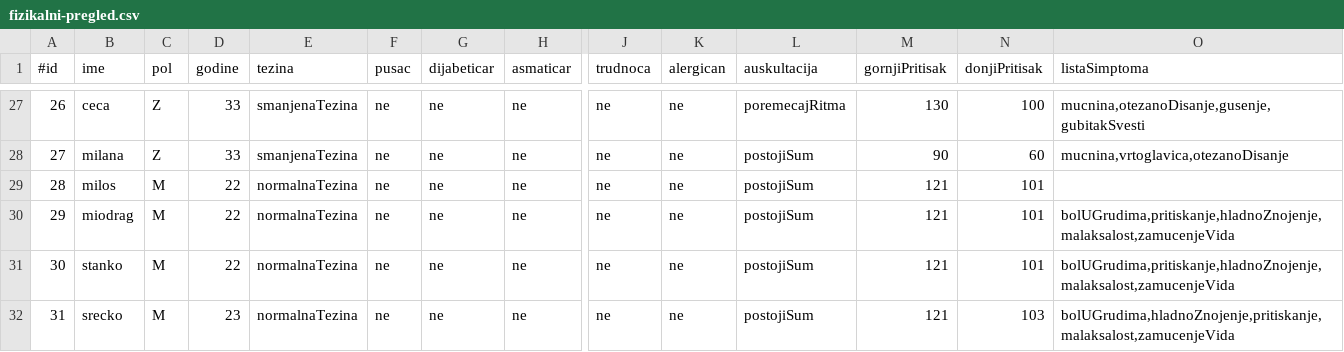
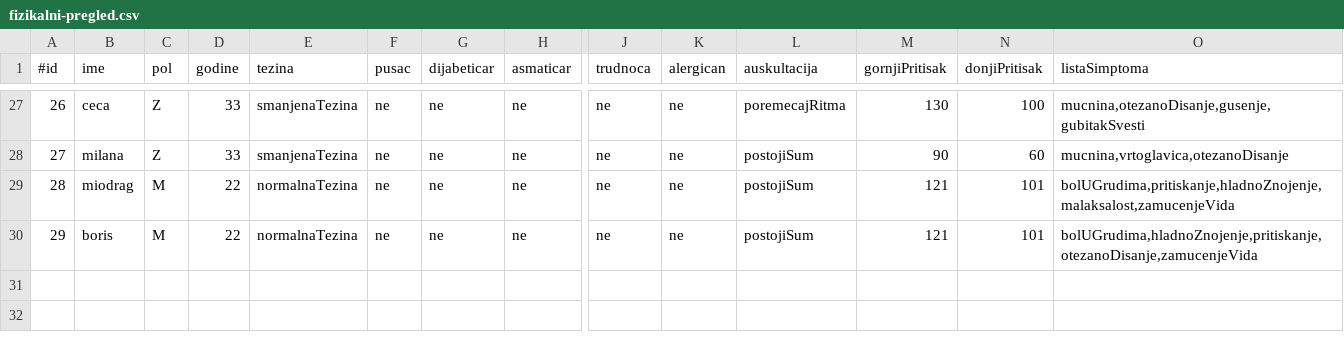
Before and after one commit to magdalenalakic/InzenjeringZnanja, a CSV file: csv-files/fizikalni-pregled.csv, drawn as a sheet; only a part is shown, gaps mark what is left out; removed rows and columns are numbered as before the commit, all else as after; rows hold the shown columns only; the diff names each change by its address in the sheet, - before the commit and + after, or states it on an @@ line.

```diff
--- a/csv-files/fizikalni-pregled.csv
+++ b/csv-files/fizikalni-pregled.csv
-row 29: 28 | milos | M | 22 | normalnaTezina | ne | ne | ne | ne | ne | postojiSum | 121 | 101
@@ column A (#id) renumbered between rows 29 and 30 @@
-B30 (ime): stanko
+B30 (ime): boris
-O30 (listaSimptoma): bolUGrudima,pritiskanje,hladnoZnojenje,malaksalost,zamucenjeVida
+O30 (listaSimptoma): bolUGrudima,hladnoZnojenje,pritiskanje,otezanoDisanje,zamucenjeVida
-row 32: 31 | srecko | M | 23 | normalnaTezina | ne | ne | ne | ne | ne | postojiSum | 121 | 103 | bolUGrudima,hladnoZnojenje,pritiskanje,malaksalost,zamucenjeVida
```
Also changed, not shown: csv-files/dijagnoza.csv, csv-files/dodatna-ispitivanja.csv, 3 other files.
